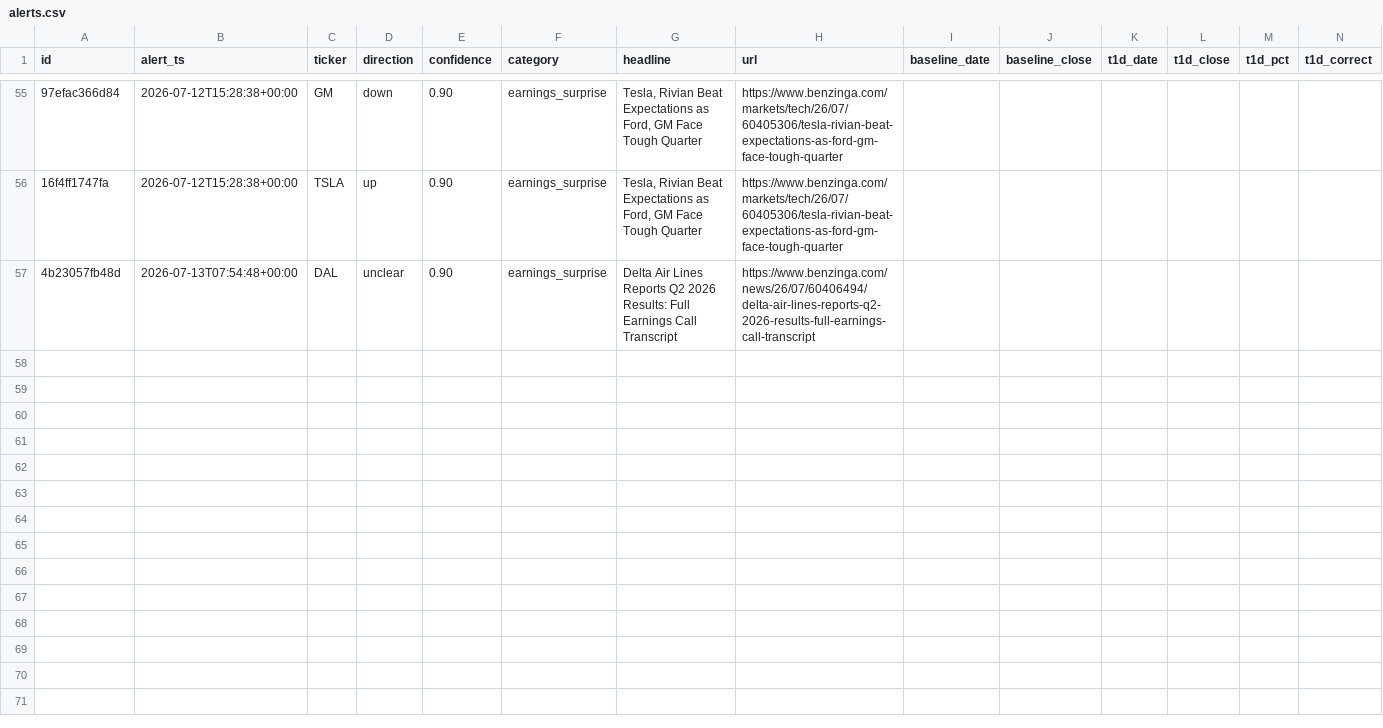
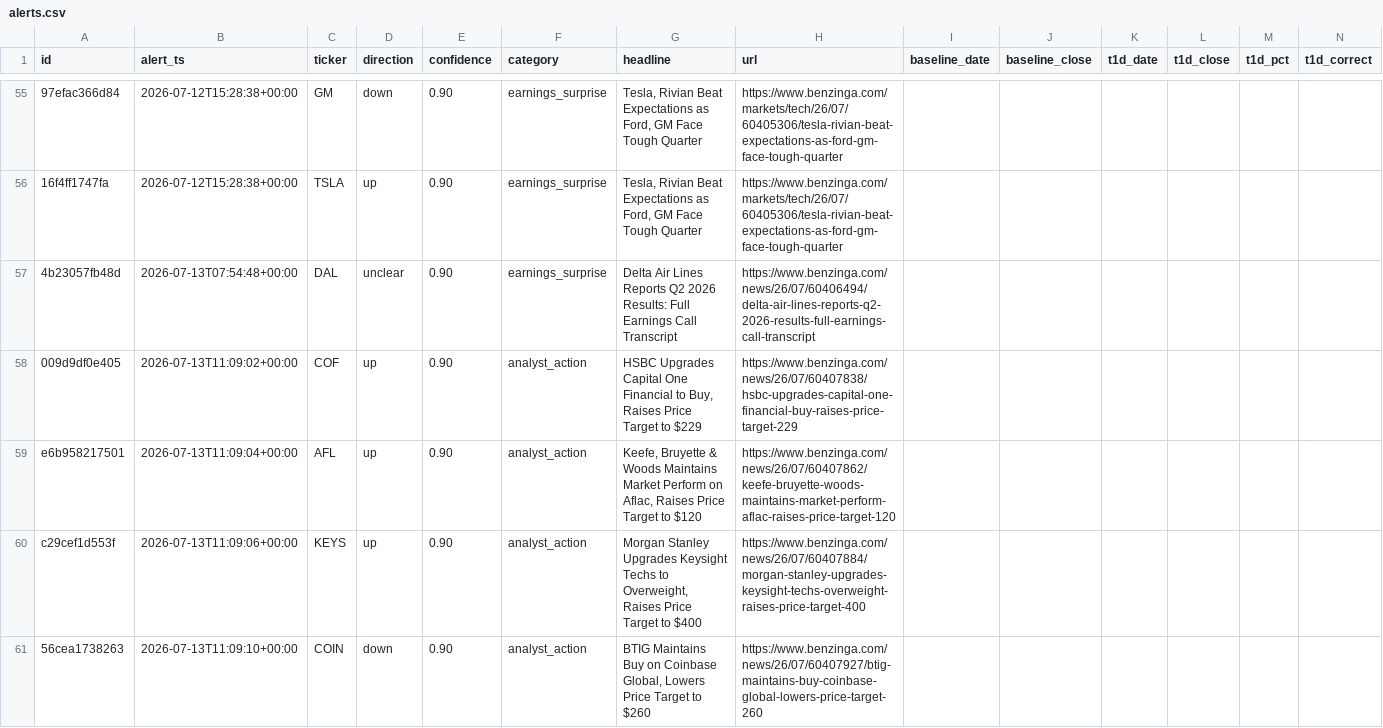
Before and after one commit to vansh-joshi1/News-Bot, a CSV file: data/alerts.csv, drawn as a sheet; only a part is shown, gaps mark what is left out; rows hold the shown columns only; the diff covers the shown part only; the diff names each change by its address in the sheet, - before the commit and + after, or states it on an @@ line.

```diff
--- a/data/alerts.csv
+++ b/data/alerts.csv
+row 58: 009d9df0e405 | 2026-07-13T11:09:02+00:00 | COF | up | 0.90 | analyst_action | HSBC Upgrades Capital One Financial to Buy, Raises Price Target to $229 | https://www.benzinga.com/news/26/07/60407838/hsbc-upgrades-capital-one-financial-buy-raises-price-target-229
+row 59: e6b958217501 | 2026-07-13T11:09:04+00:00 | AFL | up | 0.90 | analyst_action | Keefe, Bruyette & Woods Maintains Market Perform on Aflac, Raises Price Target to $120 | https://www.benzinga.com/news/26/07/60407862/keefe-bruyette-woods-maintains-market-perform-aflac-raises-price-target-120
+row 60: c29cef1d553f | 2026-07-13T11:09:06+00:00 | KEYS | up | 0.90 | analyst_action | Morgan Stanley Upgrades Keysight Techs to Overweight, Raises Price Target to $400 | https://www.benzinga.com/news/26/07/60407884/morgan-stanley-upgrades-keysight-techs-overweight-raises-price-target-400
+row 61: 56cea1738263 | 2026-07-13T11:09:10+00:00 | COIN | down | 0.90 | analyst_action | BTIG Maintains Buy on Coinbase Global, Lowers Price Target to $260 | https://www.benzinga.com/news/26/07/60407927/btig-maintains-buy-coinbase-global-lowers-price-target-260
```
Also changed, not shown: 3 added rows elsewhere in this file, 2 other files.
